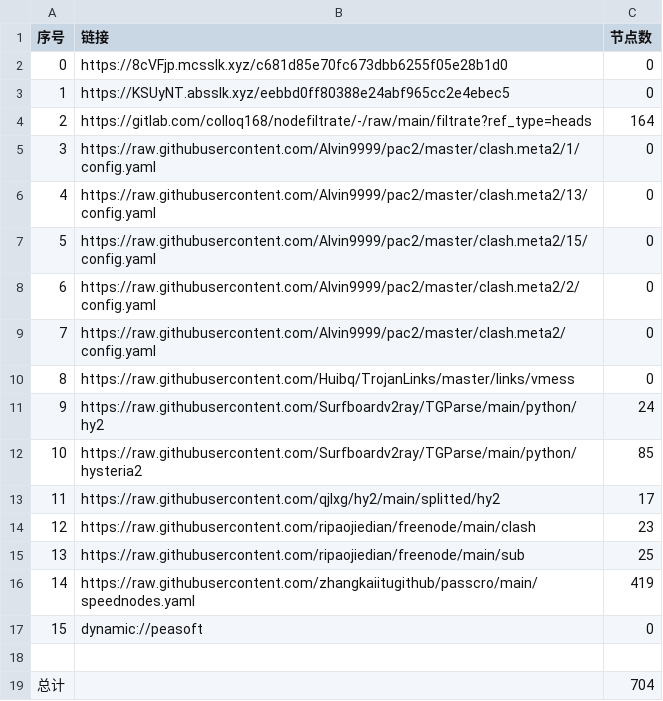
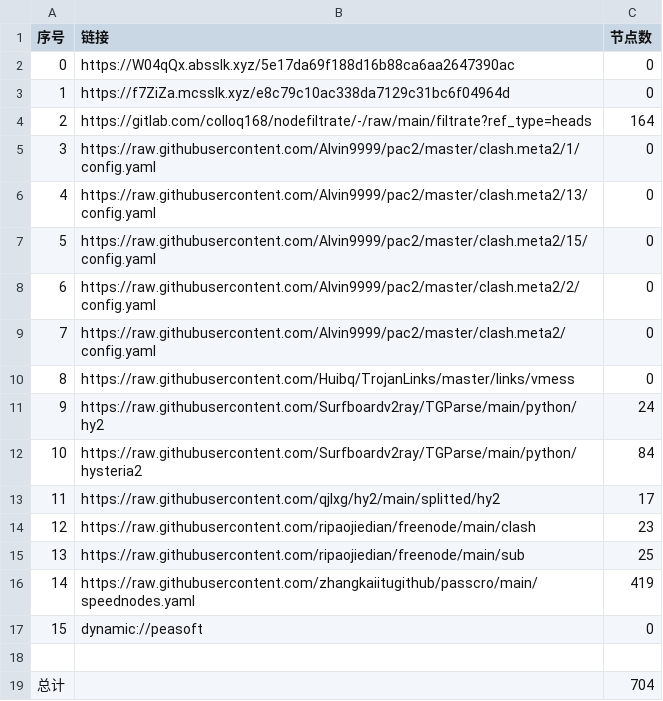
Before and after one commit to wnsnnnmwlls/AutoMergePublicNodes, a CSV file: list_result.csv, drawn as a sheet.

```diff
--- a/list_result.csv
+++ b/list_result.csv
@@ -1,4 +1,4 @@
 序号,链接,节点数
-0,https://8cVFjp.mcsslk.xyz/c681d85e70fc673dbb6255f05e28b1d0,0
-1,https://KSUyNT.absslk.xyz/eebbd0ff80388e24abf965cc2e4ebec5,0
+0,https://W04qQx.absslk.xyz/5e17da69f188d16b88ca6aa2647390ac,0
+1,https://f7ZiZa.mcsslk.xyz/e8c79c10ac338da7129c31bc6f04964d,0
 2,https://gitlab.com/colloq168/nodefiltrate/-/raw/main/filtrate?ref_type=heads,164
@@ -11,3 +11,3 @@
 9,https://raw.githubusercontent.com/Surfboardv2ray/TGParse/main/python/hy2,24
-10,https://raw.githubusercontent.com/Surfboardv2ray/TGParse/main/python/hysteria2,85
+10,https://raw.githubusercontent.com/Surfboardv2ray/TGParse/main/python/hysteria2,84
 11,https://raw.githubusercontent.com/qjlxg/hy2/main/splitted/hy2,17
```
Also changed, not shown: 5 other files.
